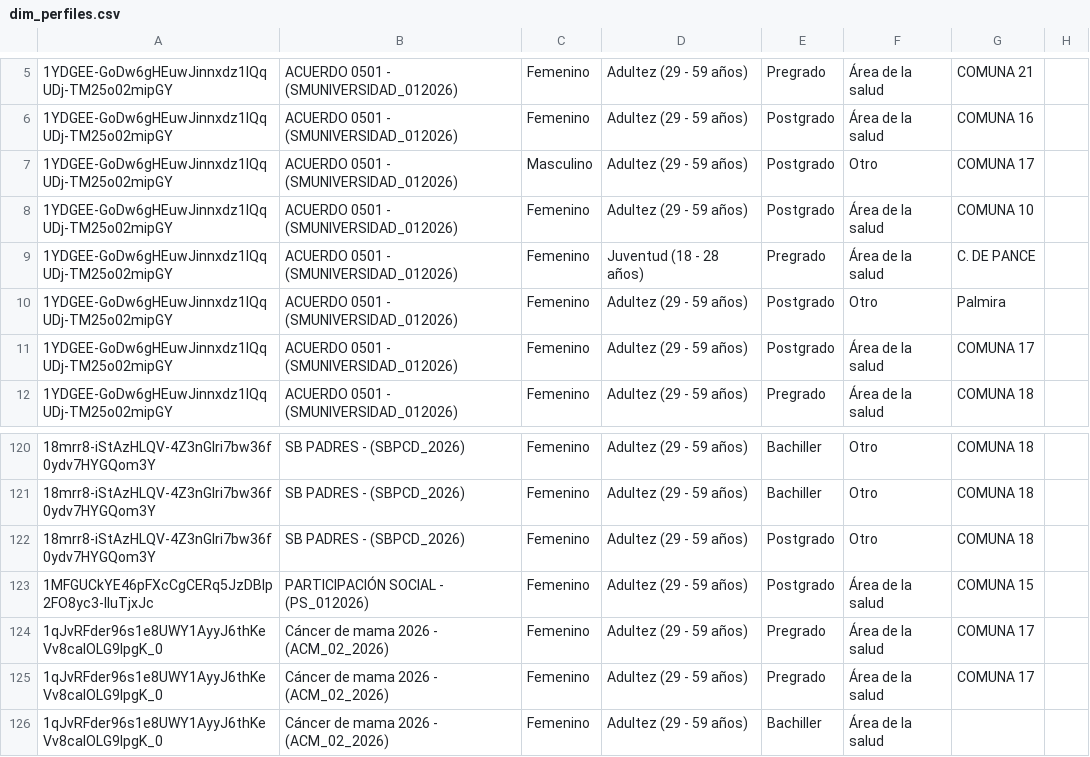
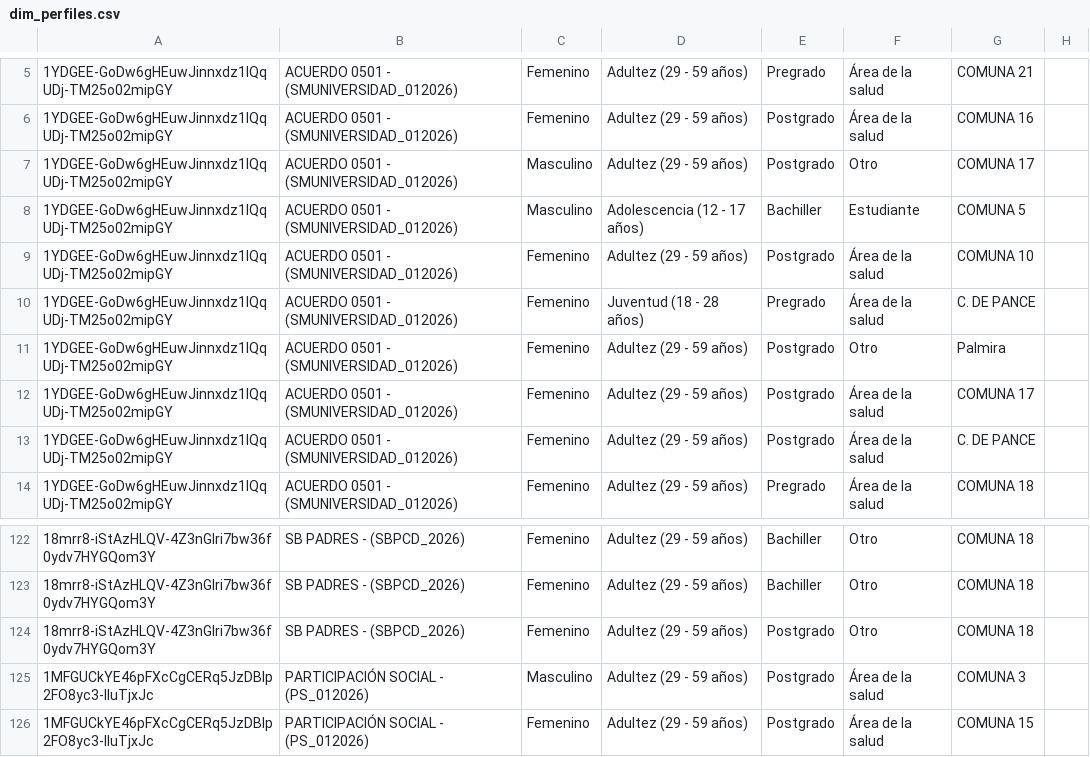
Before and after one commit to SecSaludCali/Tesis_Moodle, a CSV file: dim_perfiles.csv, drawn as a sheet; only a part is shown, gaps mark what is left out; the shorter side is filled out with more unchanged rows.

```diff
--- a/dim_perfiles.csv
+++ b/dim_perfiles.csv
@@ -7,2 +7,3 @@
 1YDGEE-GoDw6gHEuwJinnxdz1lQqUDj-TM25o02mipGY,ACUERDO 0501 - (SMUNIVERSIDAD_012026),Masculino,Adultez (29 - 59 años),Postgrado,Otro,COMUNA 17,
+1YDGEE-GoDw6gHEuwJinnxdz1lQqUDj-TM25o02mipGY,ACUERDO 0501 - (SMUNIVERSIDAD_012026),Masculino,Adolescencia (12 - 17 años),Bachiller,Estudiante,COMUNA 5,
 1YDGEE-GoDw6gHEuwJinnxdz1lQqUDj-TM25o02mipGY,ACUERDO 0501 - (SMUNIVERSIDAD_012026),Femenino,Adultez (29 - 59 años),Postgrado,Área de la salud,COMUNA 10,
@@ -11,2 +12,3 @@
 1YDGEE-GoDw6gHEuwJinnxdz1lQqUDj-TM25o02mipGY,ACUERDO 0501 - (SMUNIVERSIDAD_012026),Femenino,Adultez (29 - 59 años),Postgrado,Área de la salud,COMUNA 17,
+1YDGEE-GoDw6gHEuwJinnxdz1lQqUDj-TM25o02mipGY,ACUERDO 0501 - (SMUNIVERSIDAD_012026),Femenino,Adultez (29 - 59 años),Postgrado,Área de la salud,C. DE PANCE,
 1YDGEE-GoDw6gHEuwJinnxdz1lQqUDj-TM25o02mipGY,ACUERDO 0501 - (SMUNIVERSIDAD_012026),Femenino,Adultez (29 - 59 años),Pregrado,Área de la salud,COMUNA 18,
@@ -122,2 +124,3 @@
 18mrr8-iStAzHLQV-4Z3nGlri7bw36f0ydv7HYGQom3Y,SB PADRES - (SBPCD_2026),Femenino,Adultez (29 - 59 años),Postgrado,Otro,COMUNA 18,
+1MFGUCkYE46pFXcCgCERq5JzDBIp2FO8yc3-IluTjxJc,PARTICIPACIÓN SOCIAL - (PS_012026),Masculino,Adultez (29 - 59 años),Postgrado,Área de la salud,COMUNA 3,
 1MFGUCkYE46pFXcCgCERq5JzDBIp2FO8yc3-IluTjxJc,PARTICIPACIÓN SOCIAL - (PS_012026),Femenino,Adultez (29 - 59 años),Postgrado,Área de la salud,COMUNA 15,
```
Also changed, not shown: descargas_moodle/progress.prevencion_012026.csv, descargas_moodle/progress.smuniversidad_012026.csv, 6 other files.
